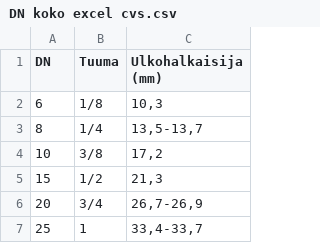
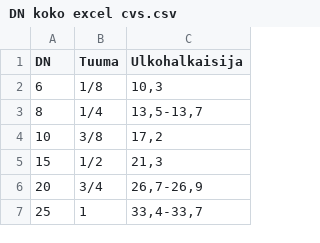
Before and after one commit to jussijukkola-boop/DN-muunnin-1, a CSV file: DN koko excel cvs.csv, drawn as a sheet; only a part is shown.

Commit message:
DN koko excel cvs.csv

```diff
--- a/DN koko excel cvs.csv
+++ b/DN koko excel cvs.csv
@@ -1,2 +1,2 @@
-DN;Tuuma;Ulkohalkaisija (mm)
+DN;Tuuma;Ulkohalkaisija
 6;1/8;10,3
```
